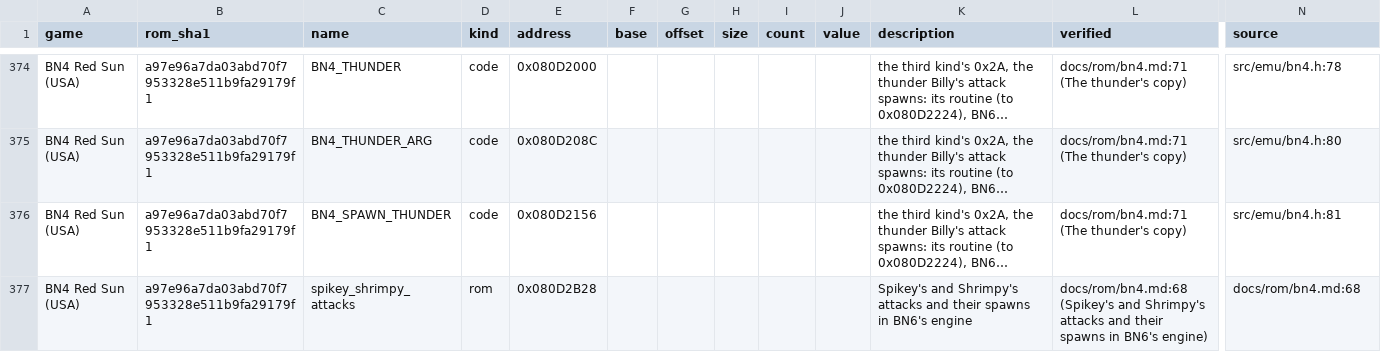
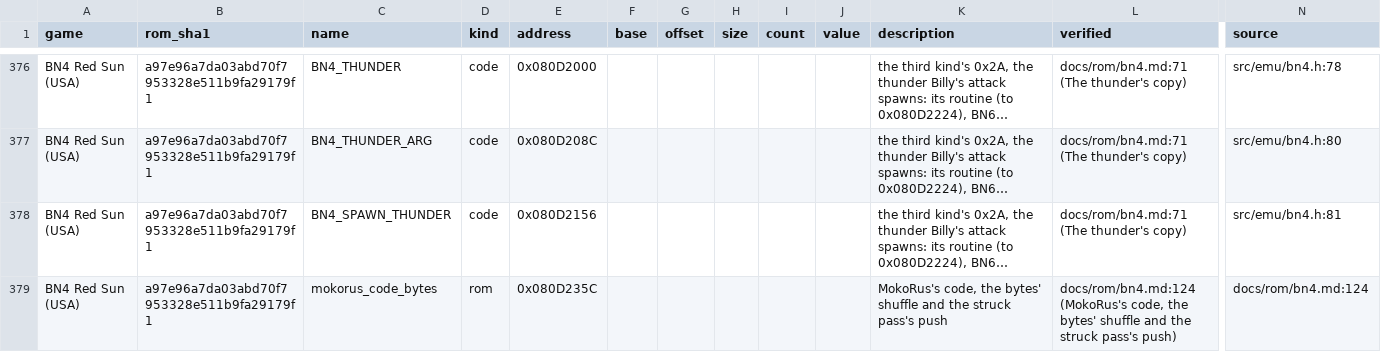
Before and after one commit to saschb2b/Mega-Man-Battle-Network-Cyberworld-Endless, a CSV file: docs/symbols/bn4-red-sun-us.csv, drawn as a sheet; only a part is shown, gaps mark what is left out; the shorter side is filled out with more unchanged rows; long unchanged cells end in …; rows hold the shown columns only; the diff covers the shown part only; the diff names each change by its address in the sheet, - before the commit and + after, or states it on an @@ line.

Commit message:
BN4's MokoRus1-3 moved: the Moko, a list 1 range of the chips', its hit's bits as BN6 reads them; TYPES3's 79 more numbers, UNITS one a line

```diff
--- a/docs/symbols/bn4-red-sun-us.csv
+++ b/docs/symbols/bn4-red-sun-us.csv
+row 379: BN4 Red Sun (USA) | a97e96a7da03abd70f7953328e511b9fa29179f1 | mokorus_code_bytes | rom | 0x080D235C |  |  |  |  |  | MokoRus's code, the bytes' shuffle and the struck pass's push | docs/rom/bn4.md:124 (MokoRus's code, the bytes' shuffle and the struck pass's push) | docs/rom/bn4.md:124
```
Also changed, not shown: 5 added rows elsewhere in this file, 13 other files.
